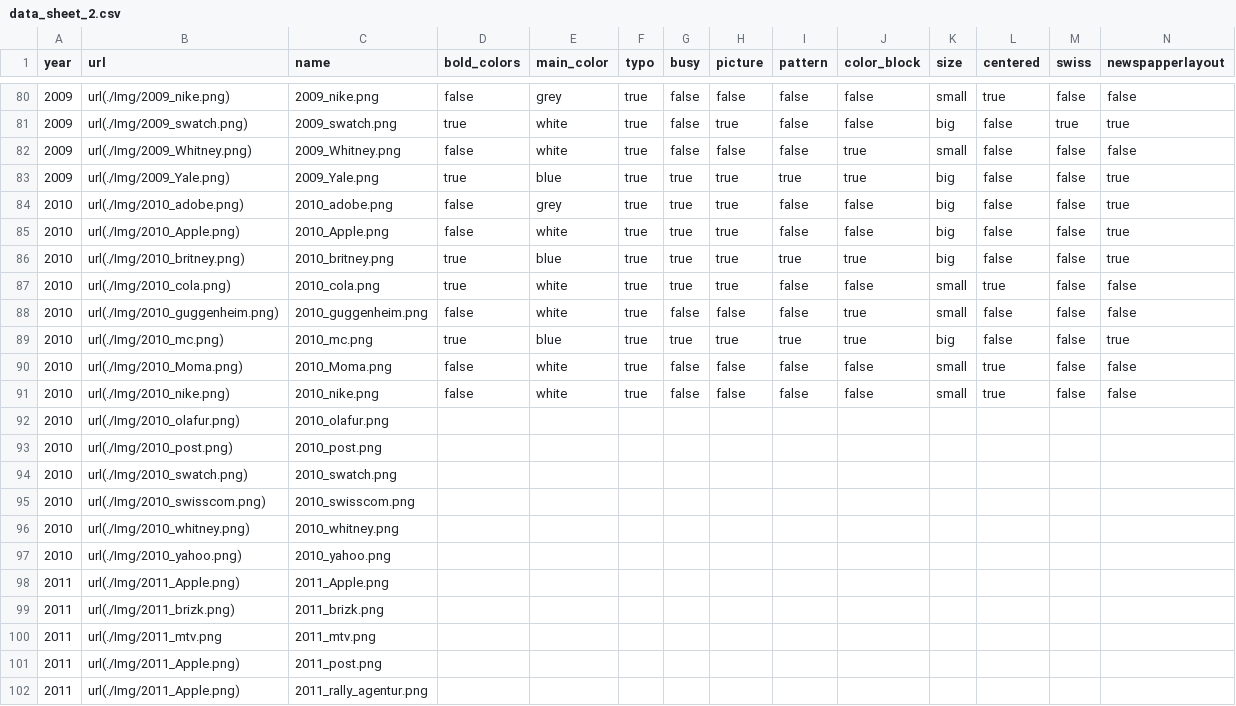
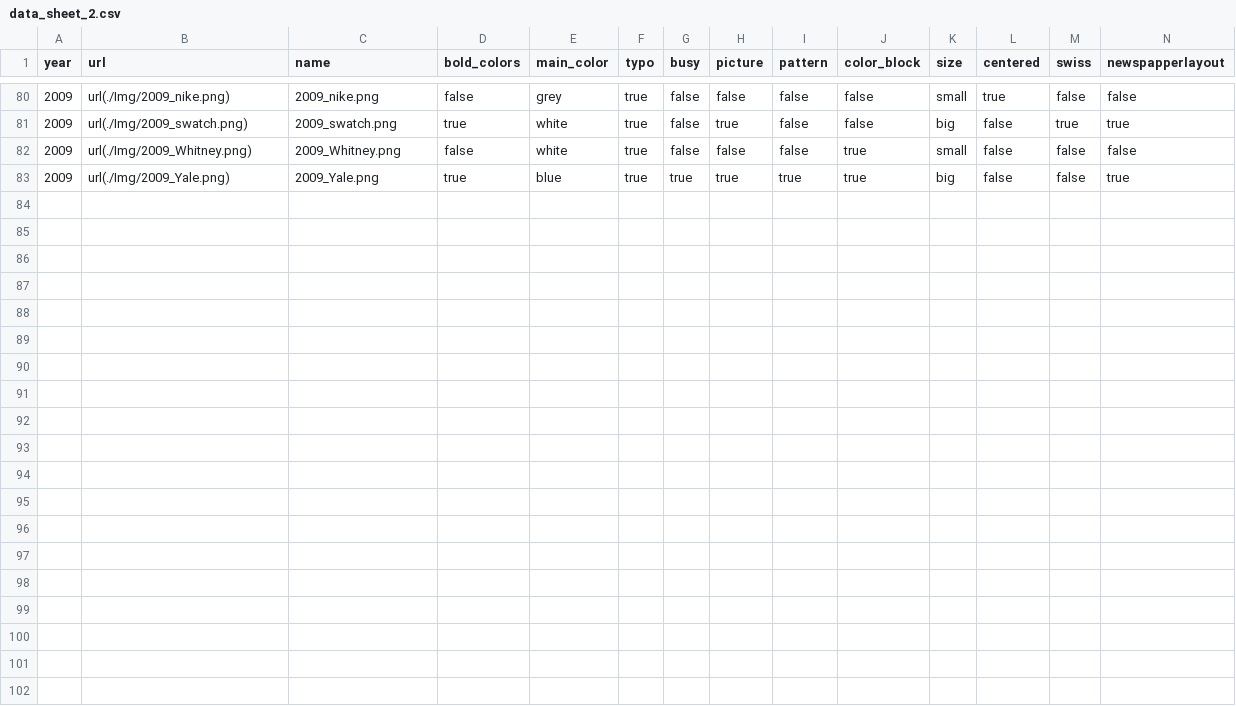
Before and after one commit to kth1969/Web_extended, a CSV file: excel/data_sheet_2.csv, drawn as a sheet; only a part is shown, gaps mark what is left out; rows hold the shown columns only; the diff names each change by its address in the sheet, - before the commit and + after, or states it on an @@ line.

```diff
--- a/excel/data_sheet_2.csv
+++ b/excel/data_sheet_2.csv
-row 84: 2010 | url(./Img/2010_adobe.png) | 2010_adobe.png | false | grey | true | true | true | false | false | big | false | false | true
-row 85: 2010 | url(./Img/2010_Apple.png) | 2010_Apple.png | false | white | true | true | true | false | false | big | false | false | true
-row 86: 2010 | url(./Img/2010_britney.png) | 2010_britney.png | true | blue | true | true | true | true | true | big | false | false | true
-row 87: 2010 | url(./Img/2010_cola.png) | 2010_cola.png | true | white | true | true | true | false | false | small | true | false | false
-row 88: 2010 | url(./Img/2010_guggenheim.png) | 2010_guggenheim.png | false | white | true | false | false | false | true | small | false | false | false
-row 89: 2010 | url(./Img/2010_mc.png) | 2010_mc.png | true | blue | true | true | true | true | true | big | false | false | true
-row 90: 2010 | url(./Img/2010_Moma.png) | 2010_Moma.png | false | white | true | false | false | false | false | small | true | false | false
-row 91: 2010 | url(./Img/2010_nike.png) | 2010_nike.png | false | white | true | false | false | false | false | small | true | false | false
-row 92: 2010 | url(./Img/2010_olafur.png) | 2010_olafur.png
-row 93: 2010 | url(./Img/2010_post.png) | 2010_post.png
-row 94: 2010 | url(./Img/2010_swatch.png) | 2010_swatch.png
-row 95: 2010 | url(./Img/2010_swisscom.png) | 2010_swisscom.png
-row 96: 2010 | url(./Img/2010_whitney.png) | 2010_whitney.png
-row 97: 2010 | url(./Img/2010_yahoo.png) | 2010_yahoo.png
-row 98: 2011 | url(./Img/2011_Apple.png) | 2011_Apple.png
-row 99: 2011 | url(./Img/2011_brizk.png) | 2011_brizk.png
-row 100: 2011 | url(./Img/2011_mtv.png | 2011_mtv.png
-row 101: 2011 | url(./Img/2011_Apple.png) | 2011_post.png
-row 102: 2011 | url(./Img/2011_Apple.png) | 2011_rally_agentur.png
```
Also changed, not shown: excel/data_sheet_3.csv, 4 other files.
